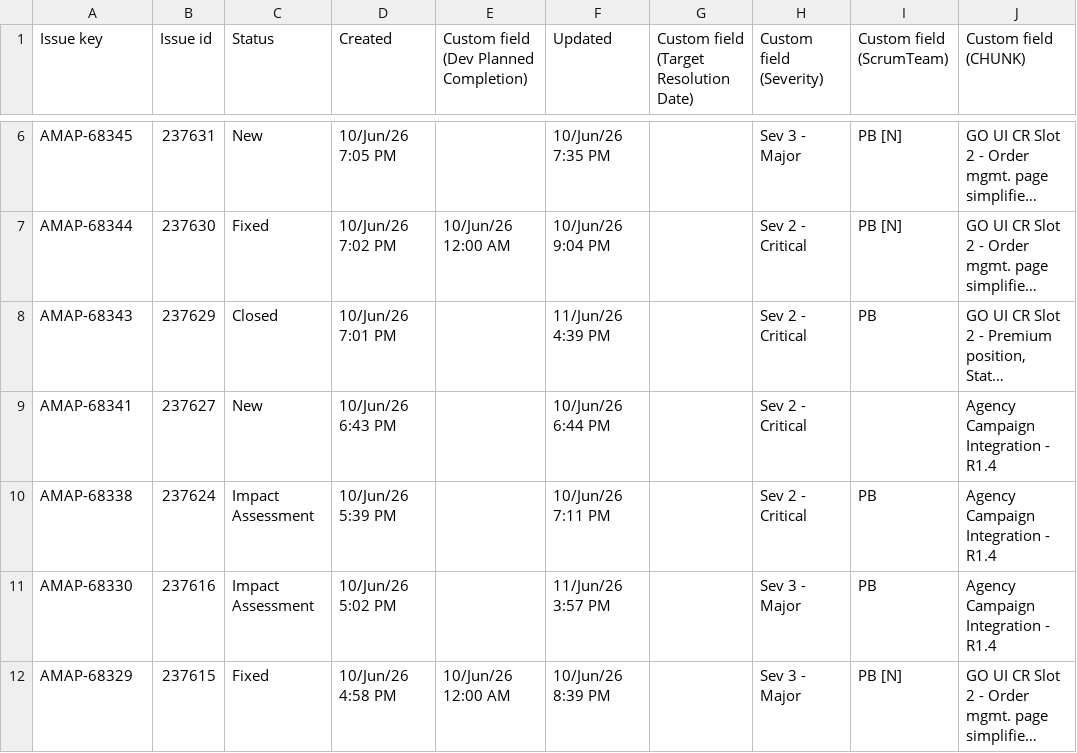
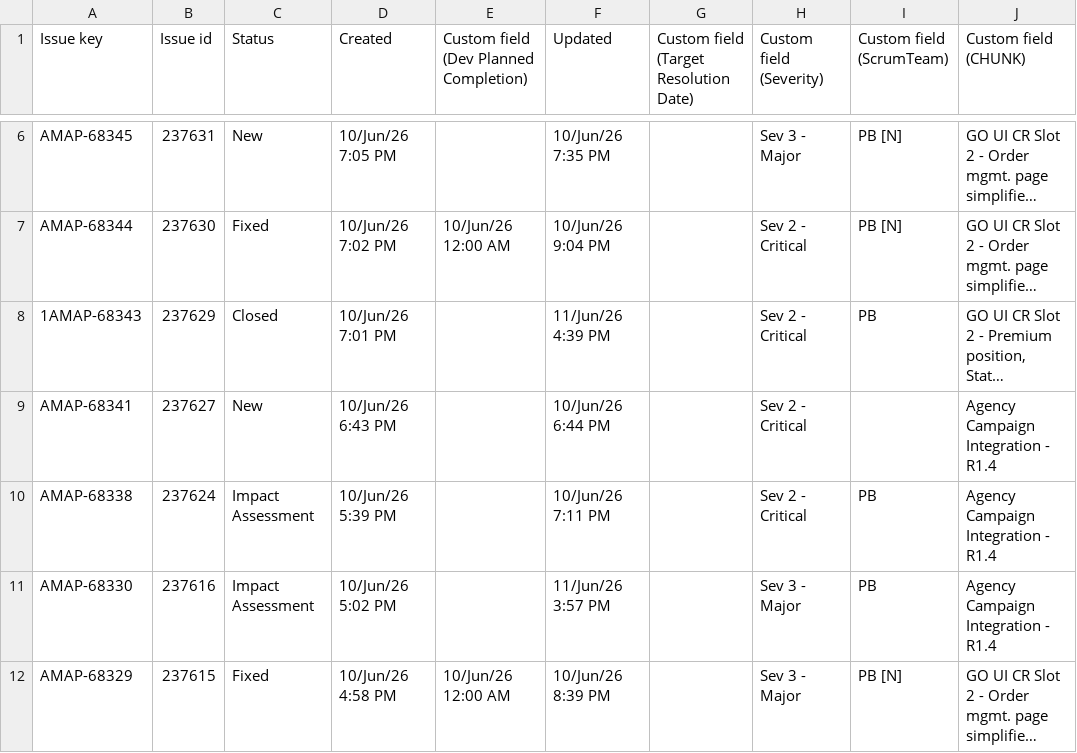
Before and after one commit to linta16/AMAP-Sky-Dashboard, a CSV file: data/defects/AllSkyDefects - Priority 11 06 2026.csv, drawn as a sheet; only a part is shown, gaps mark what is left out; long unchanged cells end in …; the diff names each change by its address in the sheet, - before the commit and + after, or states it on an @@ line.

```diff
--- a/data/defects/AllSkyDefects - Priority 11 06 2026.csv
+++ b/data/defects/AllSkyDefects - Priority 11 06 2026.csv
-A8 (Issue key): AMAP-68343
+A8 (Issue key): 1AMAP-68343
```
